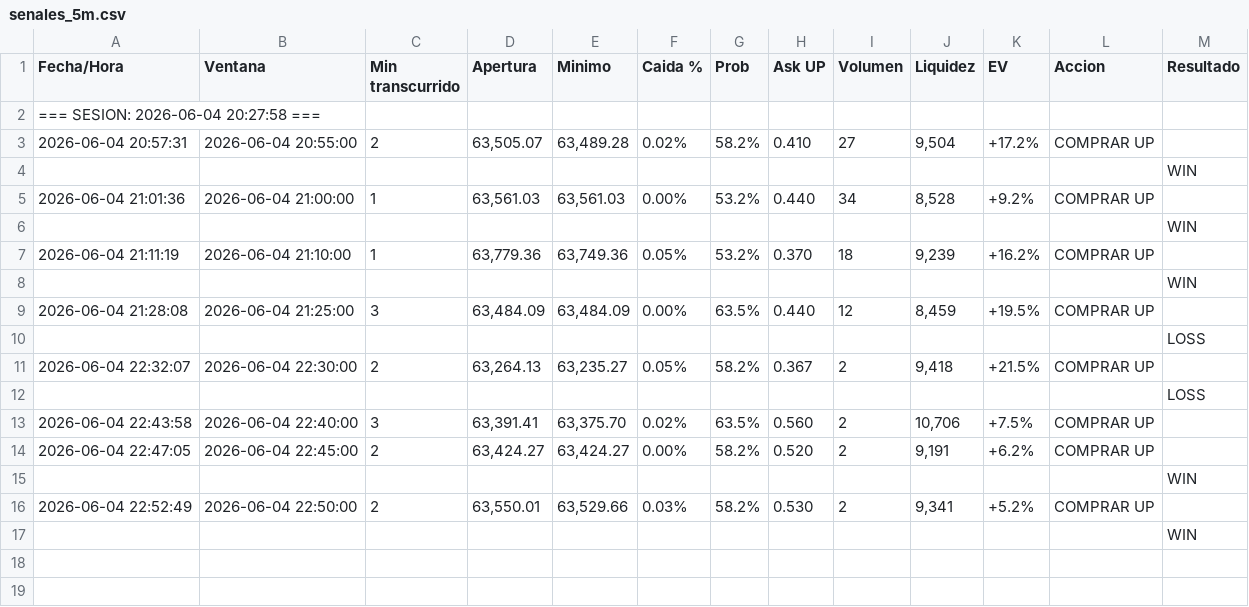
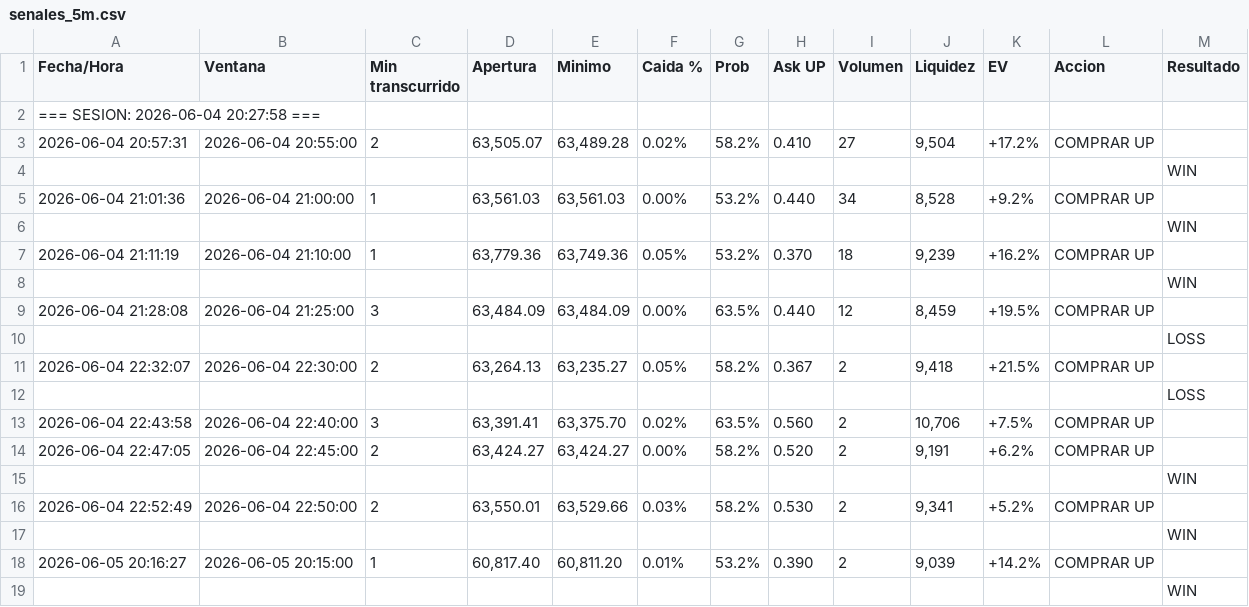
Before and after one commit to luisjosuecortes/bots, a CSV file: 5_minutos/senales_5m.csv, drawn as a sheet.

```diff
--- a/5_minutos/senales_5m.csv
+++ b/5_minutos/senales_5m.csv
@@ -17 +17,3 @@ Fecha/Hora,Ventana,Min transcurrido,Apertura,Minimo,Caida %,Prob,Ask UP,Volumen,
 ,,,,,,,,,,,,WIN
+2026-06-05 20:16:27,2026-06-05 20:15:00,1,"60,817.40","60,811.20",0.01%,53.2%,0.390,2,"9,039",+14.2%,COMPRAR UP,
+,,,,,,,,,,,,WIN
```
Also changed, not shown: 11 other files.
